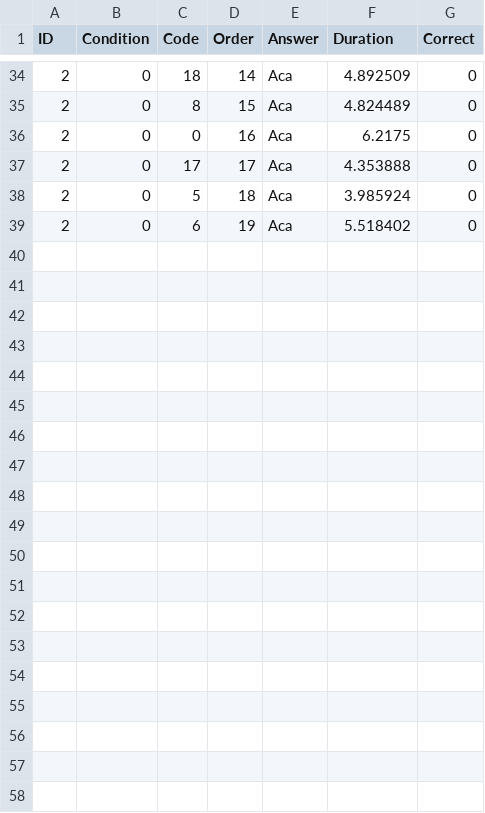
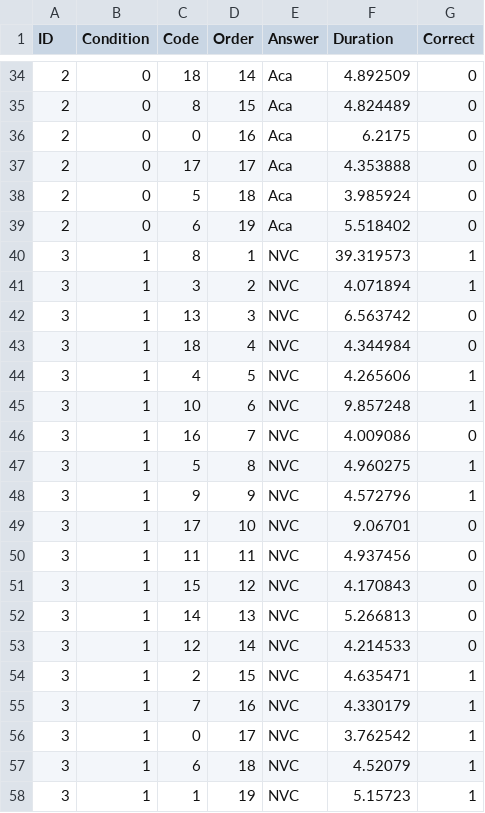
Before and after one commit to 2092502s/psychapp, a CSV file: psychapp/maxi_project/experimental_data.csv, drawn as a sheet; only a part is shown, gaps mark what is left out; the diff names each change by its address in the sheet, - before the commit and + after, or states it on an @@ line.

Commit message:
add data

```diff
--- a/psychapp/maxi_project/experimental_data.csv
+++ b/psychapp/maxi_project/experimental_data.csv
+row 40: 3 | 1 | 8 | 1 | NVC | 39.319573 | 1
+row 41: 3 | 1 | 3 | 2 | NVC | 4.071894 | 1
+row 42: 3 | 1 | 13 | 3 | NVC | 6.563742 | 0
+row 43: 3 | 1 | 18 | 4 | NVC | 4.344984 | 0
+row 44: 3 | 1 | 4 | 5 | NVC | 4.265606 | 1
+row 45: 3 | 1 | 10 | 6 | NVC | 9.857248 | 1
+row 46: 3 | 1 | 16 | 7 | NVC | 4.009086 | 0
+row 47: 3 | 1 | 5 | 8 | NVC | 4.960275 | 1
+row 48: 3 | 1 | 9 | 9 | NVC | 4.572796 | 1
+row 49: 3 | 1 | 17 | 10 | NVC | 9.06701 | 0
+row 50: 3 | 1 | 11 | 11 | NVC | 4.937456 | 0
+row 51: 3 | 1 | 15 | 12 | NVC | 4.170843 | 0
+row 52: 3 | 1 | 14 | 13 | NVC | 5.266813 | 0
+row 53: 3 | 1 | 12 | 14 | NVC | 4.214533 | 0
+row 54: 3 | 1 | 2 | 15 | NVC | 4.635471 | 1
+row 55: 3 | 1 | 7 | 16 | NVC | 4.330179 | 1
+row 56: 3 | 1 | 0 | 17 | NVC | 3.762542 | 1
+row 57: 3 | 1 | 6 | 18 | NVC | 4.52079 | 1
+row 58: 3 | 1 | 1 | 19 | NVC | 5.15723 | 1
```
Also changed, not shown: 2 other files.
